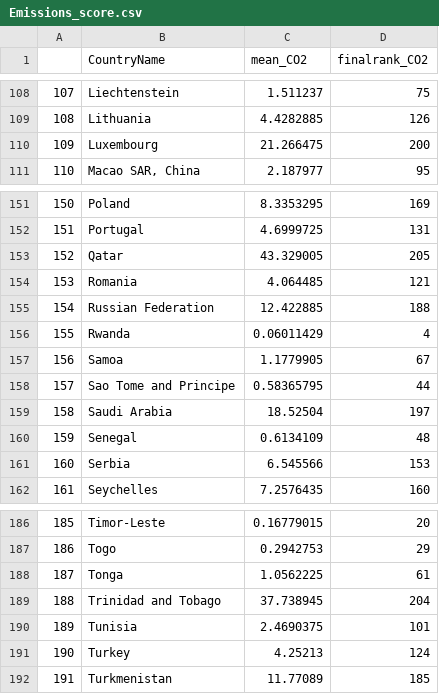
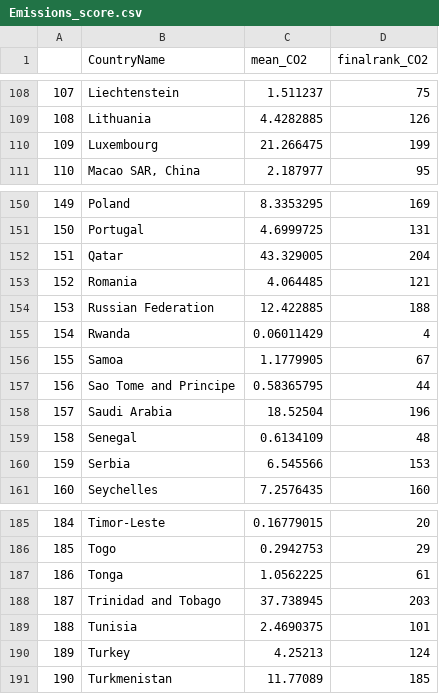
Before and after one commit to Seranne/IntroDSproject, a CSV file: Scored data+Rmds/Emissions_score.csv, drawn as a sheet; only a part is shown, gaps mark what is left out; addresses are those after the commit; the diff covers the shown part only; the diff names each change by its address in the sheet, - before the commit and + after, or states it on an @@ line.

Commit message:
nvjvv

```diff
--- a/Scored data+Rmds/Emissions_score.csv
+++ b/Scored data+Rmds/Emissions_score.csv
-D110 (finalrank_CO2): 200
+D110 (finalrank_CO2): 199
@@ column A renumbered from row 139 down @@
-D152 (finalrank_CO2): 205
+D152 (finalrank_CO2): 204
-D158 (finalrank_CO2): 197
+D158 (finalrank_CO2): 196
-D188 (finalrank_CO2): 204
+D188 (finalrank_CO2): 203
```
Also changed, not shown: 1 removed row and 7 edited cells elsewhere in this file.
